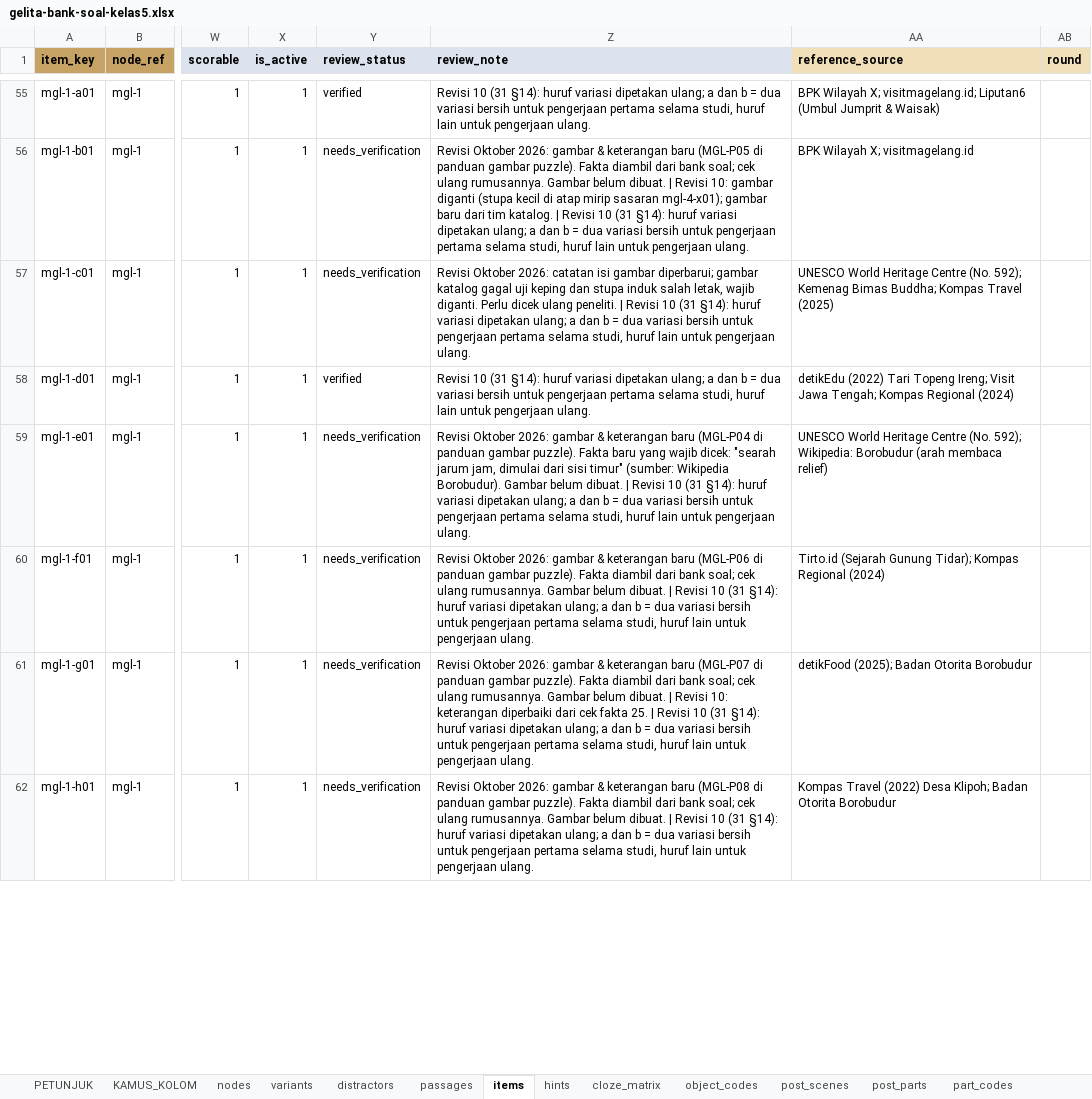
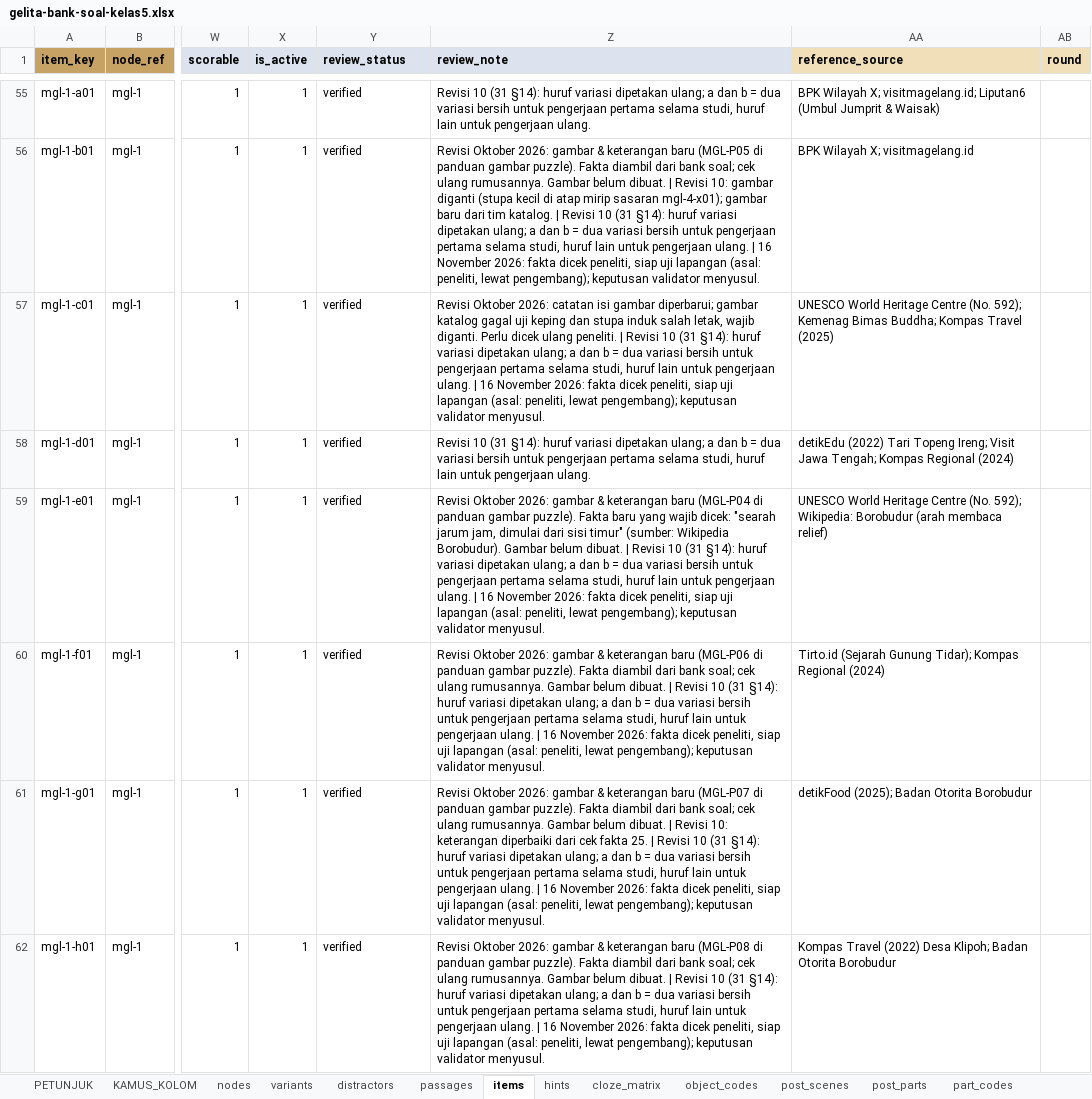
Before and after one commit to arumiforge/gelita, an Excel workbook: docs/bank-soal/gelita-bank-soal-kelas5.xlsx, sheet items, drawn as a sheet; only a part is shown, gaps mark what is left out; values as stored, in another font and other column widths than the file's, no borders; the diff covers the shown part only; the diff names each change by its address in the sheet, - before the commit and + after, or states it on an @@ line.

Commit message:
Bank items verified by the researcher; Wayang Kedu and Nandi pictures installed
The researcher checked the facts of all 174 items still marked
needs_verification and declared them ready for the field trial; they
are now verified, with the check in each review note, and the workbook
is rebuilt. The validators may change items later. This replaces the
31 §7.3 rule; the data and reset tests follow it.

The researcher also approved challenge.item.tmg-1-k01 (Susun Gambar
Wayang Kedu, TMG-P11; tile check LULUS DENGAN CATATAN) and
challenge.item.tmg-3-b04 (Nandi in the chamber of Candi Pringapus,
R-23): moved into the Katalog Aset with data.json entries, REVIEW.md
rows 454 and 455, TASKS.md installed, sheets 11, 12 and 20 rebuilt.
The two-person assembly test of the puzzle stays open.

```diff
--- a/docs/bank-soal/gelita-bank-soal-kelas5.xlsx (sheet items)
+++ b/docs/bank-soal/gelita-bank-soal-kelas5.xlsx (sheet items)
-Y56:Y57 (review_status): needs_verification
+Y56:Y57 (review_status): verified
-Z56 (review_note): …pengerjaan ulang.
+Z56 (review_note): …pengerjaan ulang. | 16 November 2026: fakta dicek peneliti, siap uji lapangan (asal: peneliti, lewat pengembang); keputusan validator menyusul.
-Z57 (review_note): …pengerjaan ulang.
+Z57 (review_note): …pengerjaan ulang. | 16 November 2026: fakta dicek peneliti, siap uji lapangan (asal: peneliti, lewat pengembang); keputusan validator menyusul.
-Y59:Y62 (review_status): needs_verification
+Y59:Y62 (review_status): verified
-Z59 (review_note): …pengerjaan ulang.
+Z59 (review_note): …pengerjaan ulang. | 16 November 2026: fakta dicek peneliti, siap uji lapangan (asal: peneliti, lewat pengembang); keputusan validator menyusul.
-Z60 (review_note): …pengerjaan ulang.
+Z60 (review_note): …pengerjaan ulang. | 16 November 2026: fakta dicek peneliti, siap uji lapangan (asal: peneliti, lewat pengembang); keputusan validator menyusul.
-Z61 (review_note): …pengerjaan ulang.
+Z61 (review_note): …pengerjaan ulang. | 16 November 2026: fakta dicek peneliti, siap uji lapangan (asal: peneliti, lewat pengembang); keputusan validator menyusul.
-Z62 (review_note): …pengerjaan ulang.
+Z62 (review_note): …pengerjaan ulang. | 16 November 2026: fakta dicek peneliti, siap uji lapangan (asal: peneliti, lewat pengembang); keputusan validator menyusul.
```
Also changed, not shown: 336 edited cells elsewhere in this sheet, sheet DAFTAR_MEDIA, 18 other files.
